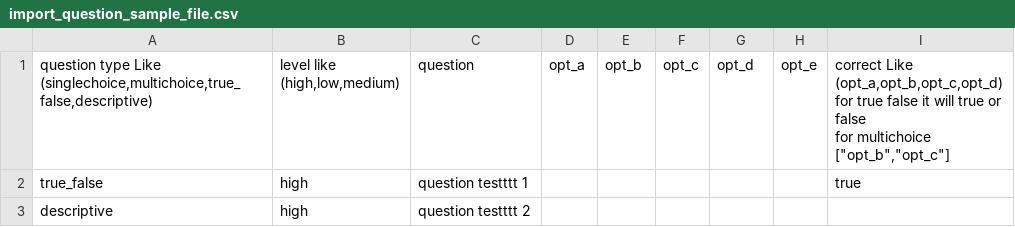
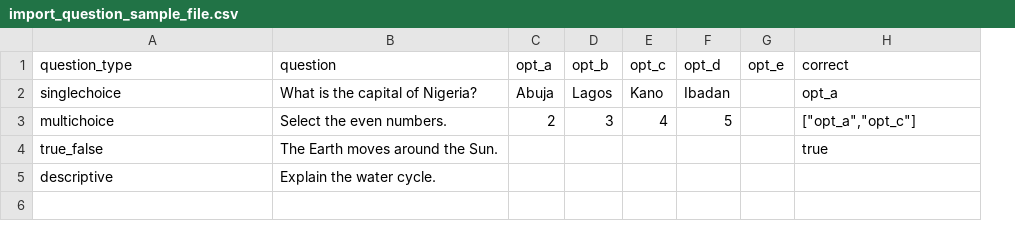
Before and after one commit to Kodekloner/trixschool, a CSV file: backend/import/import_question_sample_file.csv, drawn as a sheet; removed rows and columns are numbered as before the commit, all else as after; ↵ is a line break in a cell; the diff names each change by its address in the sheet, - before the commit and + after, or states it on an @@ line.

Commit message:
Remove question difficulty level

```diff
--- a/backend/import/import_question_sample_file.csv
+++ b/backend/import/import_question_sample_file.csv
-column B (level like (high,low,medium)), rows 2-3: high | high
-column C (question), rows 2-3: question testttt 1 | question testttt 2
+column B (question), rows 4-5: The Earth moves around the Sun. | Explain the water cycle.
-A1: question type Like (singlechoice,multichoice,true_false,descriptive)
+A1: question_type
-H1: correct Like (opt_a,opt_b,opt_c,opt_d) ↵ for true false it will true or false ↵ for multichoice ["opt_b","opt_c"]
+H1: correct
+row 2: singlechoice | What is the capital of Nigeria? | Abuja | Lagos | Kano | Ibadan |  | opt_a
+row 3: multichoice | Select the even numbers. | 2 | 3 | 4 | 5 |  | ["opt_a","opt_c"]
```
Also changed, not shown: 20 other files.
